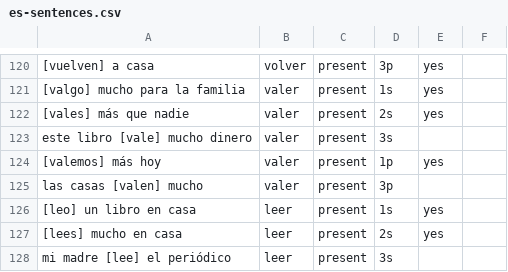
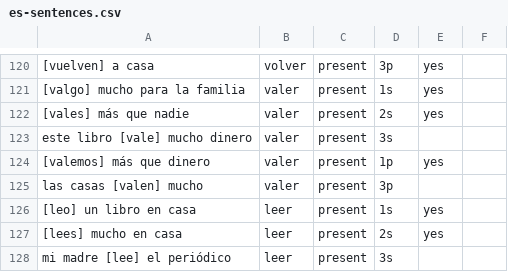
Before and after one commit to mcordova47/flashcards, a CSV file: data/es-sentences.csv, drawn as a sheet; only a part is shown, gaps mark what is left out; the diff names each change by its address in the sheet, - before the commit and + after, or states it on an @@ line.

```diff
--- a/data/es-sentences.csv
+++ b/data/es-sentences.csv
-A124: [valemos] más hoy
+A124: [valemos] más que dinero
```
Also changed, not shown: 1 other file.
